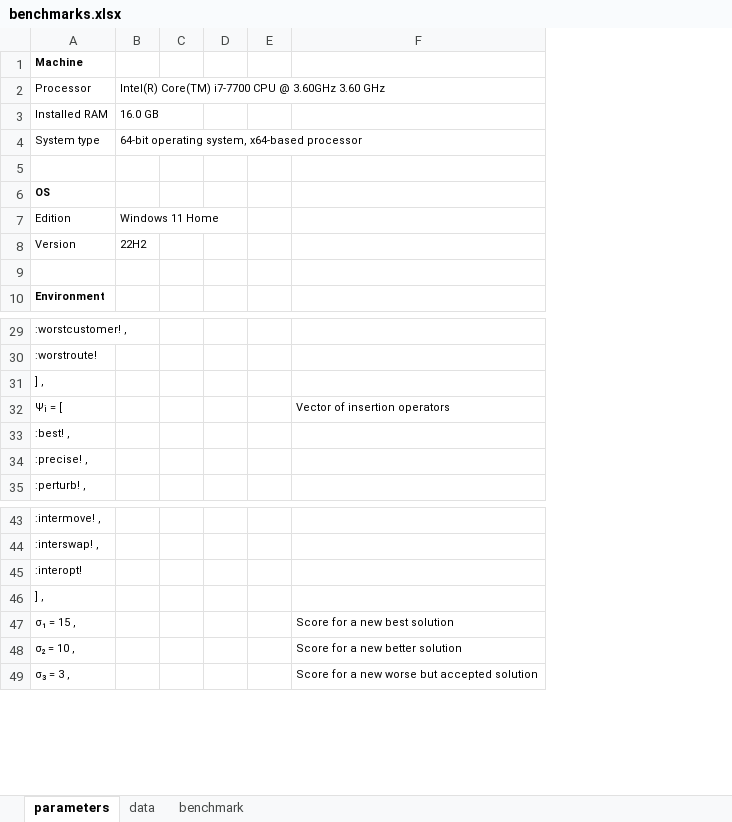
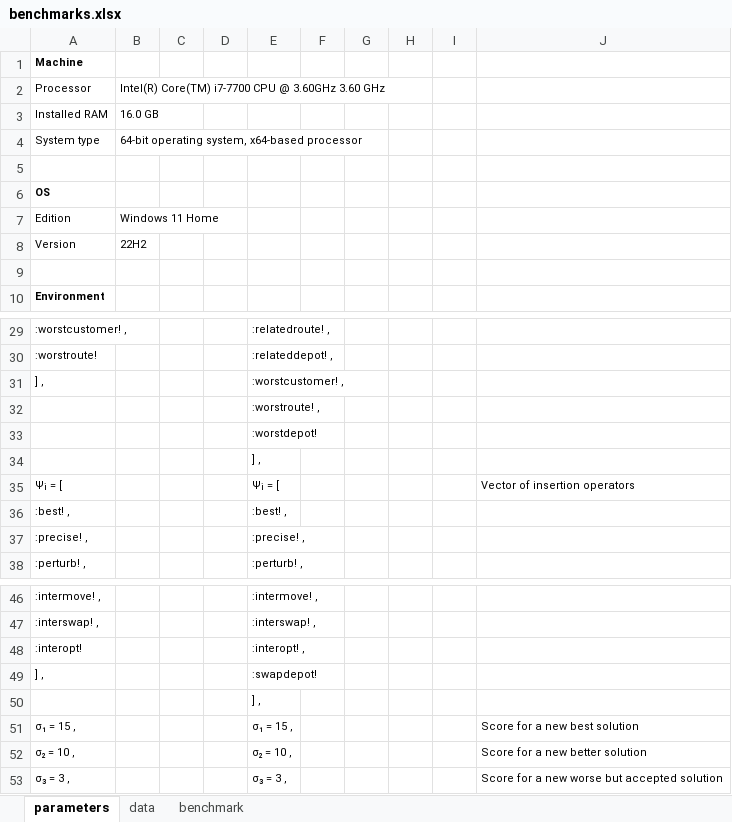
Before and after one commit to anmpahwa/LRP.jl, an Excel workbook: benchmarks.xlsx, sheet parameters, drawn as a sheet; only a part is shown, gaps mark what is left out; values as stored, in another font and other column widths than the file's, no borders; the diff covers the shown part only; the diff names each change by its address in the sheet, - before the commit and + after, or states it on an @@ line.

```diff
--- a/benchmarks.xlsx (sheet parameters)
+++ b/benchmarks.xlsx (sheet parameters)
+column E, rows 29-31: :relatedroute! , | :relateddepot! , | :worstcustomer! ,; rows 35-38: Ψᵢ = [ | :best! , | :precise! , | :perturb! ,; rows 46-49: :intermove! , | :interswap! , | :interopt! , | :swapdepot!; rows 51-53: σ₁ = 15 , | σ₂ = 10 , | σ₃ = 3 ,
+column G, empty
+column H, empty
+column I, empty
+row 32:  |  |  |  | :worstroute! ,
+row 33:  |  |  |  | :worstdepot!
+row 34:  |  |  |  | ] ,
+row 50:  |  |  |  | ] ,
```
Also changed, not shown: 48 removed rows elsewhere in this sheet.
